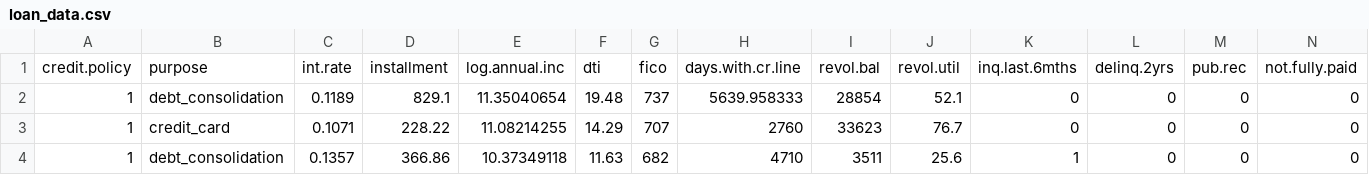
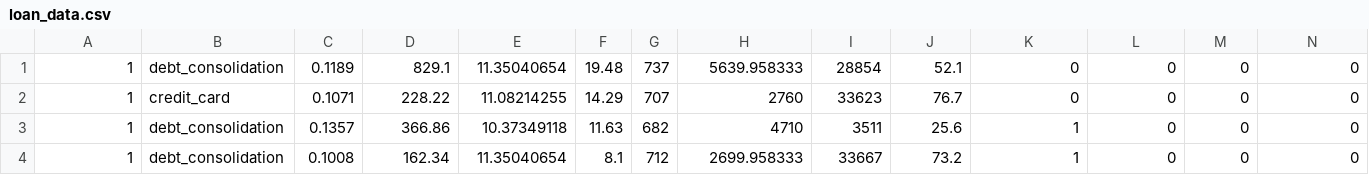
Before and after one commit to winhandsome309/bank-mining, a CSV file: backend/analysis/loan_app/workspace/loan_data.csv, drawn as a sheet; only a part is shown; the shorter side is filled out with more unchanged rows.

```diff
--- a/backend/analysis/loan_app/workspace/loan_data.csv
+++ b/backend/analysis/loan_app/workspace/loan_data.csv
@@ -1,2 +1 @@
-credit.policy,purpose,int.rate,installment,log.annual.inc,dti,fico,days.with.cr.line,revol.bal,revol.util,inq.last.6mths,delinq.2yrs,pub.rec,not.fully.paid
 1,debt_consolidation,0.1189,829.1,11.35040654,19.48,737,5639.958333,28854,52.1,0,0,0,0
```
Also changed, not shown: 4 other files.
